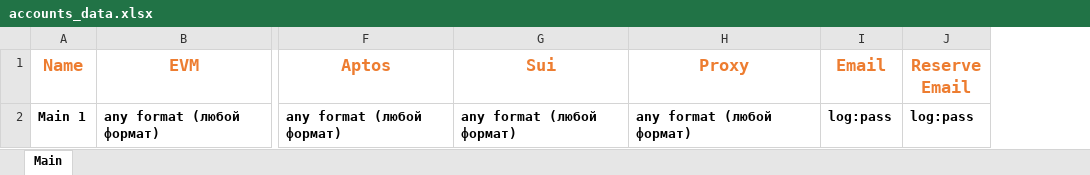
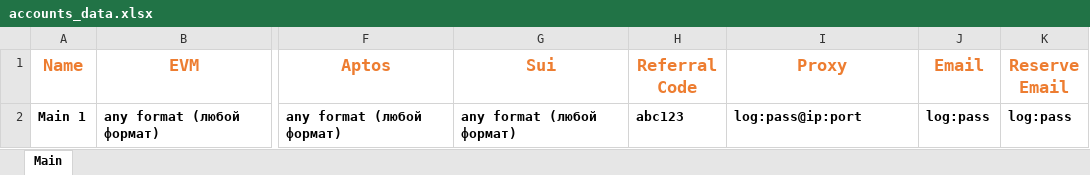
Before and after one commit to askaer-solutions/AstrumMachine, an Excel workbook: data/accounts_data.xlsx, sheet Main, drawn as a sheet; only a part is shown, gaps mark what is left out; values as stored, in another font and other column widths than the file's, no borders; addresses are those after the commit; the diff names each change by its address in the sheet, - before the commit and + after, or states it on an @@ line.

```diff
--- a/data/accounts_data.xlsx (sheet Main)
+++ b/data/accounts_data.xlsx (sheet Main)
+column H (Referral Code), row 2: abc123
-I2 (Proxy): any format (любой формат)
+I2 (Proxy): log:pass@ip:port
```
Also changed, not shown: 6 other files.
